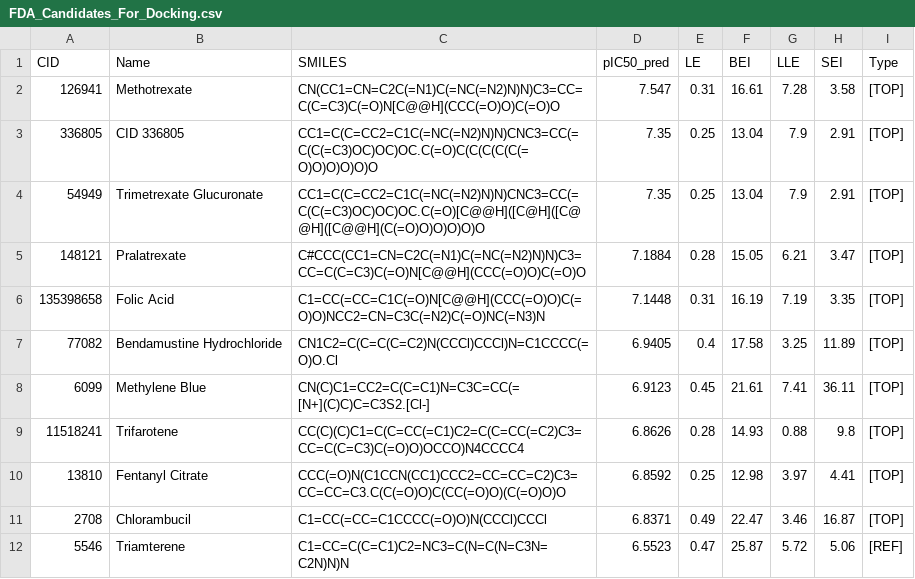
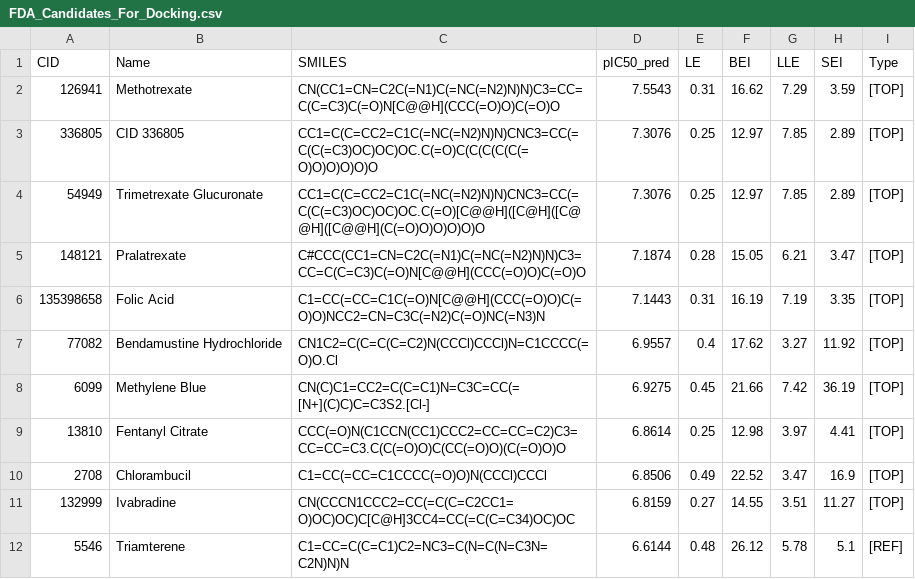
Before and after one commit to aavzpy2023/analysispaperKarimova2025, a CSV file: results/FDA_Candidates_For_Docking.csv, drawn as a sheet; only a part is shown; the diff covers the shown part only.

```diff
--- a/results/FDA_Candidates_For_Docking.csv
+++ b/results/FDA_Candidates_For_Docking.csv
@@ -1,12 +1,12 @@
 CID,Name,SMILES,pIC50_pred,LE,BEI,LLE,SEI,Type
-126941,Methotrexate,CN(CC1=CN=C2C(=N1)C(=NC(=N2)N)N)C3=CC=C(C=C3)C(=O)N[C@@H](CCC(=O)O)C(=O)O,7.547,0.31,16.61,7.28,3.58,[TOP]
-336805,CID 336805,CC1=C(C=CC2=C1C(=NC(=N2)N)N)CNC3=CC(=C(C(=C3)OC)OC)OC.C(=O)C(C(C(C(C(=O)O)O)O)O)O,7.35,0.25,13.04,7.9,2.91,[TOP]
-54949,Trimetrexate Glucuronate,CC1=C(C=CC2=C1C(=NC(=N2)N)N)CNC3=CC(=C(C(=C3)OC)OC)OC.C(=O)[C@@H]([C@H]([C@@H]([C@@H](C(=O)O)O)O)O)O,7.35,0.25,13.04,7.9,2.91,[TOP]
-148121,Pralatrexate,C#CCC(CC1=CN=C2C(=N1)C(=NC(=N2)N)N)C3=CC=C(C=C3)C(=O)N[C@@H](CCC(=O)O)C(=O)O,7.1884,0.28,15.05,6.21,3.47,[TOP]
-135398658,Folic Acid,C1=CC(=CC=C1C(=O)N[C@@H](CCC(=O)O)C(=O)O)NCC2=CN=C3C(=N2)C(=O)NC(=N3)N,7.1448,0.31,16.19,7.19,3.35,[TOP]
-77082,Bendamustine Hydrochloride,CN1C2=C(C=C(C=C2)N(CCCl)CCCl)N=C1CCCC(=O)O.Cl,6.9405,0.4,17.58,3.25,11.89,[TOP]
-6099,Methylene Blue,CN(C)C1=CC2=C(C=C1)N=C3C=CC(=[N+](C)C)C=C3S2.[Cl-],6.9123,0.45,21.61,7.41,36.11,[TOP]
-11518241,Trifarotene,CC(C)(C)C1=C(C=CC(=C1)C2=C(C=CC(=C2)C3=CC=C(C=C3)C(=O)O)OCCO)N4CCCC4,6.8626,0.28,14.93,0.88,9.8,[TOP]
-13810,Fentanyl Citrate,CCC(=O)N(C1CCN(CC1)CCC2=CC=CC=C2)C3=CC=CC=C3.C(C(=O)O)C(CC(=O)O)(C(=O)O)O,6.8592,0.25,12.98,3.97,4.41,[TOP]
-2708,Chlorambucil,C1=CC(=CC=C1CCCC(=O)O)N(CCCl)CCCl,6.8371,0.49,22.47,3.46,16.87,[TOP]
-5546,Triamterene,C1=CC=C(C=C1)C2=NC3=C(N=C(N=C3N=C2N)N)N,6.5523,0.47,25.87,5.72,5.06,[REF]
+126941,Methotrexate,CN(CC1=CN=C2C(=N1)C(=NC(=N2)N)N)C3=CC=C(C=C3)C(=O)N[C@@H](CCC(=O)O)C(=O)O,7.5543,0.31,16.62,7.29,3.59,[TOP]
+336805,CID 336805,CC1=C(C=CC2=C1C(=NC(=N2)N)N)CNC3=CC(=C(C(=C3)OC)OC)OC.C(=O)C(C(C(C(C(=O)O)O)O)O)O,7.3076,0.25,12.97,7.85,2.89,[TOP]
+54949,Trimetrexate Glucuronate,CC1=C(C=CC2=C1C(=NC(=N2)N)N)CNC3=CC(=C(C(=C3)OC)OC)OC.C(=O)[C@@H]([C@H]([C@@H]([C@@H](C(=O)O)O)O)O)O,7.3076,0.25,12.97,7.85,2.89,[TOP]
+148121,Pralatrexate,C#CCC(CC1=CN=C2C(=N1)C(=NC(=N2)N)N)C3=CC=C(C=C3)C(=O)N[C@@H](CCC(=O)O)C(=O)O,7.1874,0.28,15.05,6.21,3.47,[TOP]
+135398658,Folic Acid,C1=CC(=CC=C1C(=O)N[C@@H](CCC(=O)O)C(=O)O)NCC2=CN=C3C(=N2)C(=O)NC(=N3)N,7.1443,0.31,16.19,7.19,3.35,[TOP]
+77082,Bendamustine Hydrochloride,CN1C2=C(C=C(C=C2)N(CCCl)CCCl)N=C1CCCC(=O)O.Cl,6.9557,0.4,17.62,3.27,11.92,[TOP]
+6099,Methylene Blue,CN(C)C1=CC2=C(C=C1)N=C3C=CC(=[N+](C)C)C=C3S2.[Cl-],6.9275,0.45,21.66,7.42,36.19,[TOP]
+13810,Fentanyl Citrate,CCC(=O)N(C1CCN(CC1)CCC2=CC=CC=C2)C3=CC=CC=C3.C(C(=O)O)C(CC(=O)O)(C(=O)O)O,6.8614,0.25,12.98,3.97,4.41,[TOP]
+2708,Chlorambucil,C1=CC(=CC=C1CCCC(=O)O)N(CCCl)CCCl,6.8506,0.49,22.52,3.47,16.9,[TOP]
+132999,Ivabradine,CN(CCCN1CCC2=CC(=C(C=C2CC1=O)OC)OC)C[C@H]3CC4=CC(=C(C=C34)OC)OC,6.8159,0.27,14.55,3.51,11.27,[TOP]
+5546,Triamterene,C1=CC=C(C=C1)C2=NC3=C(N=C(N=C3N=C2N)N)N,6.6144,0.48,26.12,5.78,5.1,[REF]
```
Also changed, not shown: 28 edited cells elsewhere in this file, results/ADMET_CANDIDATES_For_Docking.csv, 5 other files.
